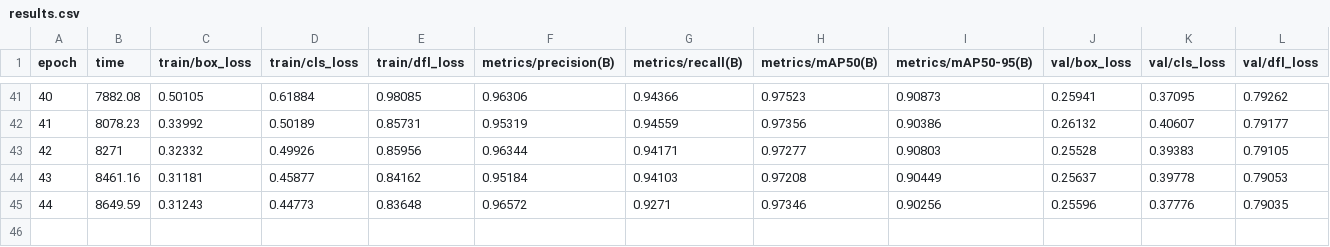
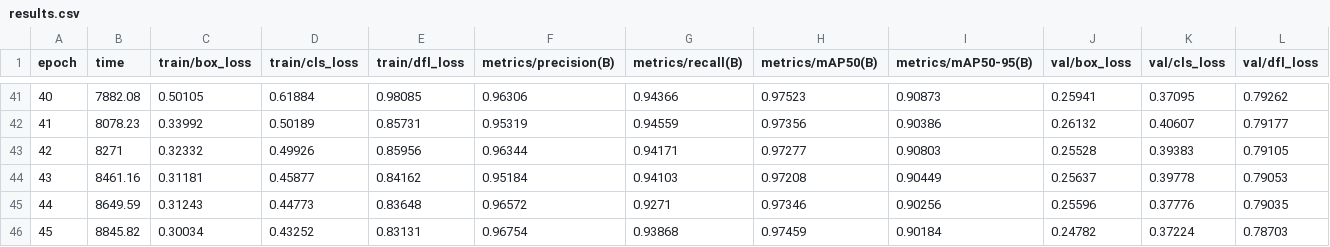
Before and after one commit to Onyesi-john/waste_detection, a CSV file: waste_detection/exp/results.csv, drawn as a sheet; only a part is shown, gaps mark what is left out; rows hold the shown columns only; the diff names each change by its address in the sheet, - before the commit and + after, or states it on an @@ line.

```diff
--- a/waste_detection/exp/results.csv
+++ b/waste_detection/exp/results.csv
+row 46: 45 | 8845.82 | 0.30034 | 0.43252 | 0.83131 | 0.96754 | 0.93868 | 0.97459 | 0.90184 | 0.24782 | 0.37224 | 0.78703
```
Also changed, not shown: 15 other files.
